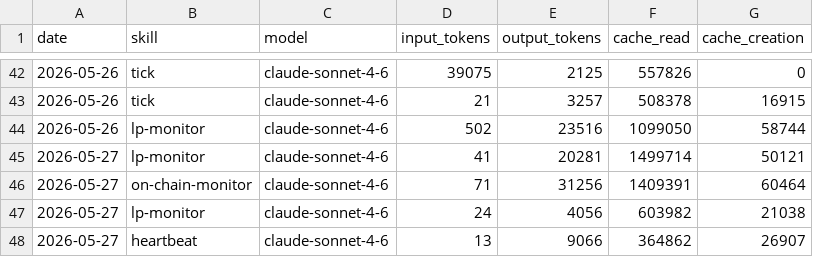
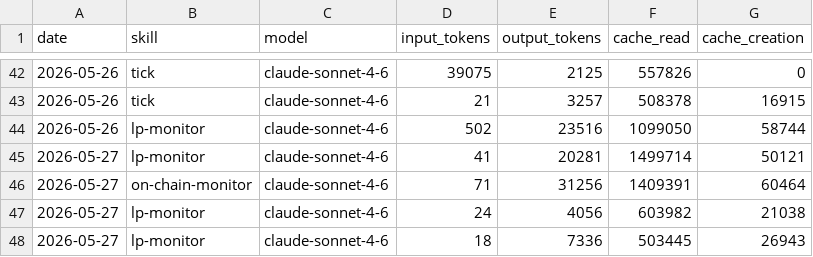
Before and after one commit to antfleet-ops/agent-autonomopoly, a CSV file: memory/token-usage.csv, drawn as a sheet; only a part is shown, gaps mark what is left out.

Commit message:
chore(lp-monitor): auto-commit 2026-05-27

```diff
--- a/memory/token-usage.csv
+++ b/memory/token-usage.csv
@@ -47,2 +47,2 @@ date,skill,model,input_tokens,output_tokens,cache_read,cache_creation
 2026-05-27,lp-monitor,claude-sonnet-4-6,24,4056,603982,21038
-2026-05-27,heartbeat,claude-sonnet-4-6,13,9066,364862,26907
+2026-05-27,lp-monitor,claude-sonnet-4-6,18,7336,503445,26943
```
Also changed, not shown: 3 other files.
